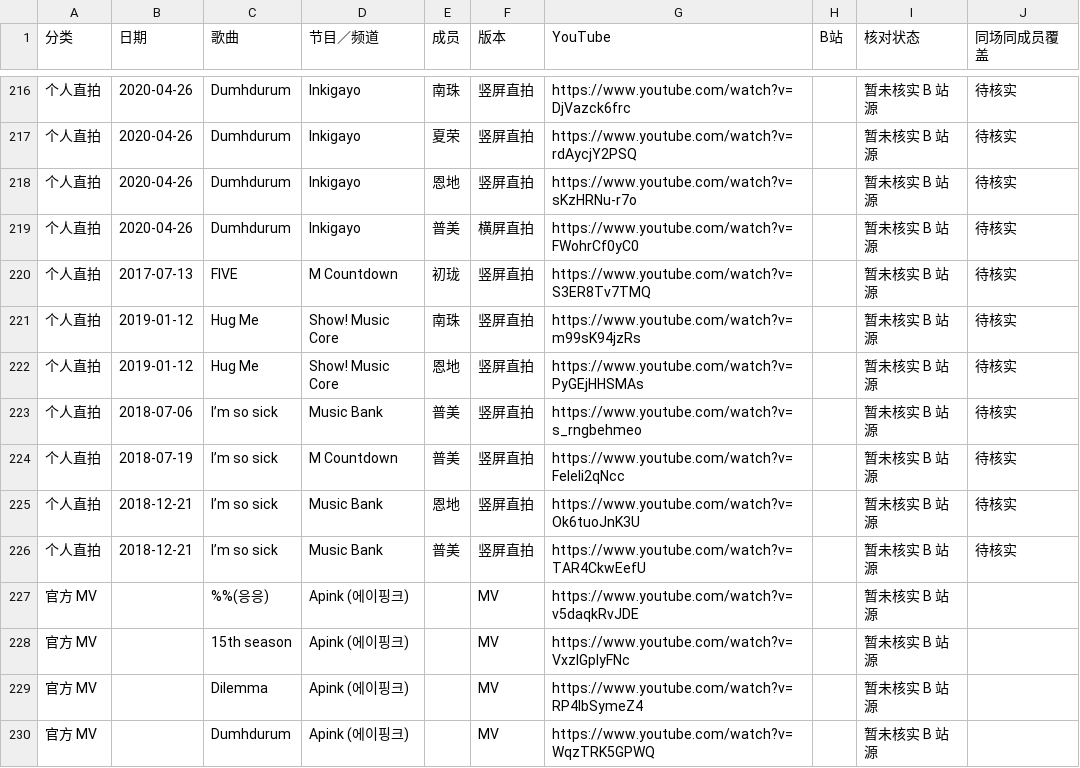
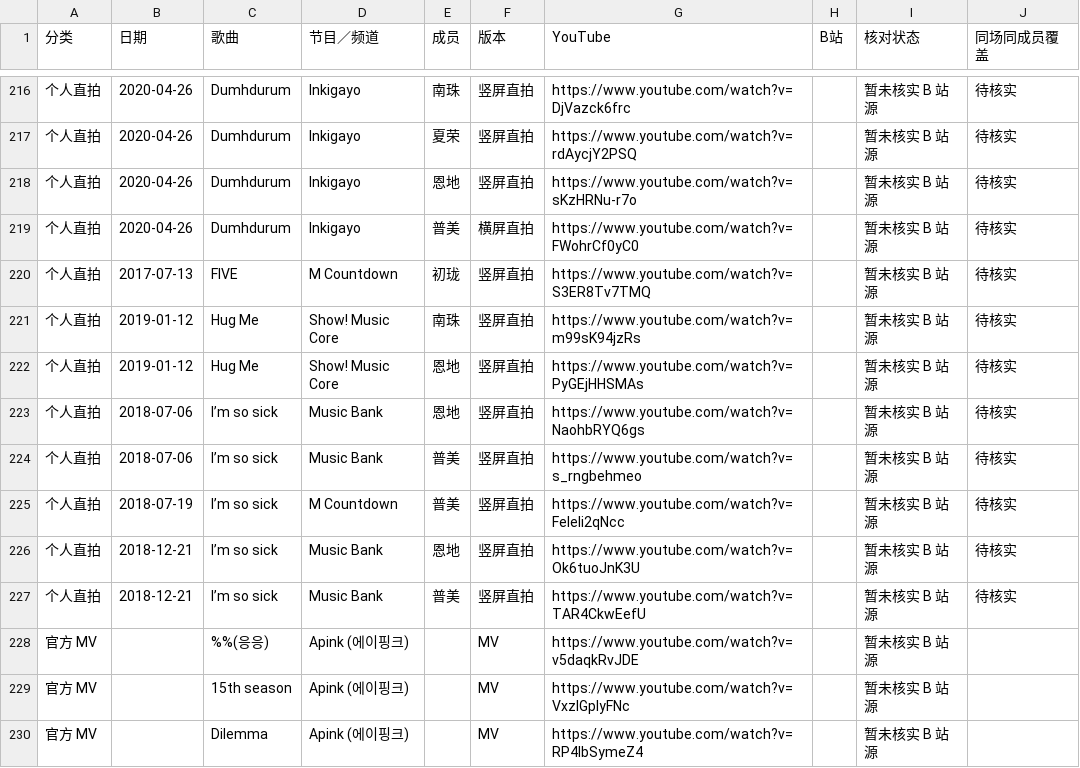
Before and after one commit to faittth33/stage-archives, a CSV file: apink-bilibili.csv, drawn as a sheet; only a part is shown, gaps mark what is left out; the shorter side is filled out with more unchanged rows; the diff names each change by its address in the sheet, - before the commit and + after, or states it on an @@ line.

```diff
--- a/apink-bilibili.csv
+++ b/apink-bilibili.csv
+row 223: 个人直拍 | 2018-07-06 | I’m so sick | Music Bank | 恩地 | 竖屏直拍 | https://www.youtube.com/watch?v=NaohbRYQ6gs |  | 暂未核实 B 站源 | 待核实
```
Also changed, not shown: exid-bilibili.csv, itzy-bilibili.csv, 27 other files.
